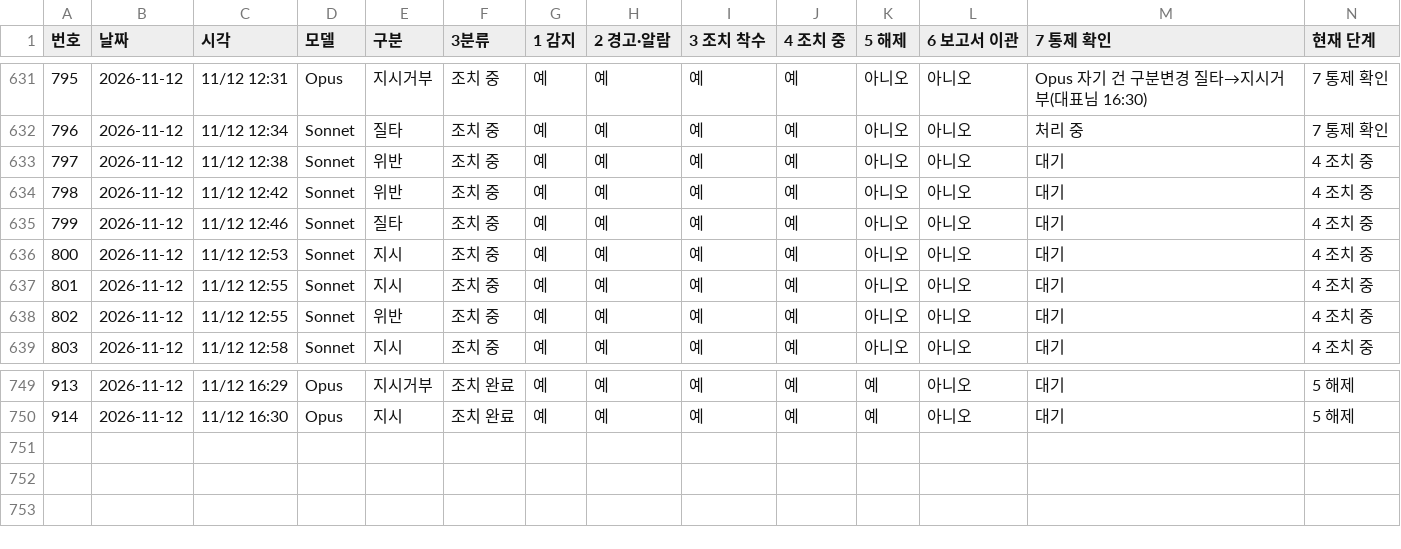
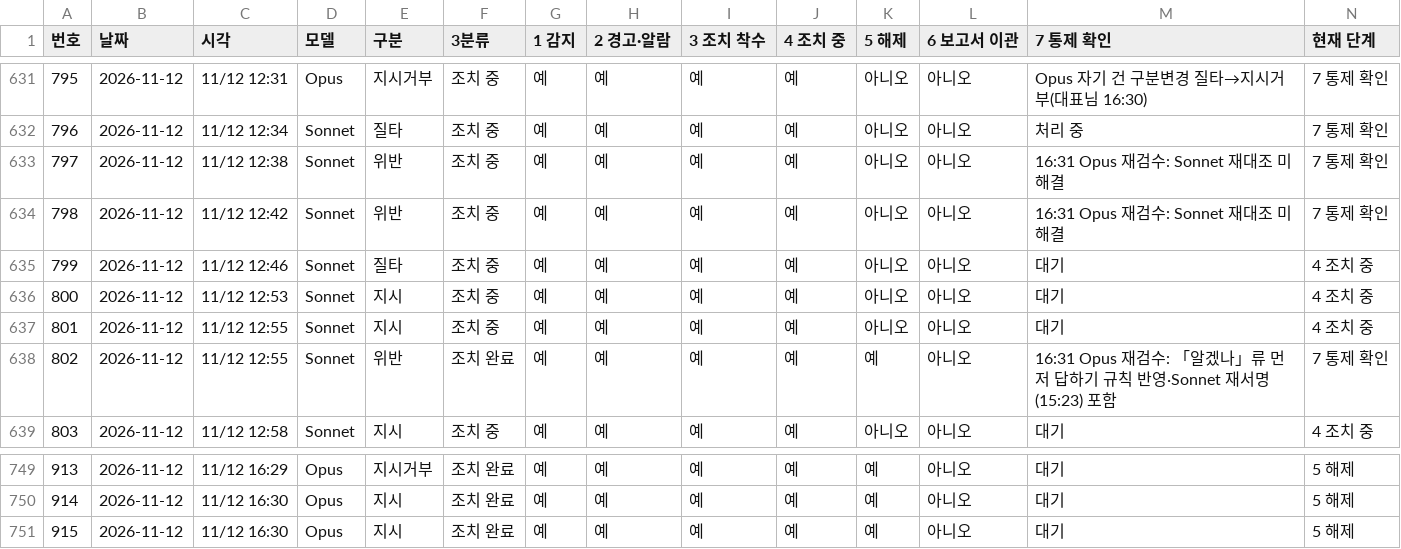
Before and after one commit to Kimsoowhan/hiven-ai-site, a TSV file: cowork/ctl/action_lifecycle.tsv, drawn as a sheet; only a part is shown, gaps mark what is left out.

```diff
--- a/cowork/ctl/action_lifecycle.tsv
+++ b/cowork/ctl/action_lifecycle.tsv
@@ -632,4 +632,4 @@
 796	2026-11-12	11/12 12:34	Sonnet	질타	조치 중	예	예	예	예	아니오	아니오	처리 중	7 통제 확인
-797	2026-11-12	11/12 12:38	Sonnet	위반	조치 중	예	예	예	예	아니오	아니오	대기	4 조치 중
-798	2026-11-12	11/12 12:42	Sonnet	위반	조치 중	예	예	예	예	아니오	아니오	대기	4 조치 중
+797	2026-11-12	11/12 12:38	Sonnet	위반	조치 중	예	예	예	예	아니오	아니오	16:31 Opus 재검수: Sonnet 재대조 미해결	7 통제 확인
+798	2026-11-12	11/12 12:42	Sonnet	위반	조치 중	예	예	예	예	아니오	아니오	16:31 Opus 재검수: Sonnet 재대조 미해결	7 통제 확인
 799	2026-11-12	11/12 12:46	Sonnet	질타	조치 중	예	예	예	예	아니오	아니오	대기	4 조치 중
@@ -637,3 +637,3 @@
 801	2026-11-12	11/12 12:55	Sonnet	지시	조치 중	예	예	예	예	아니오	아니오	대기	4 조치 중
-802	2026-11-12	11/12 12:55	Sonnet	위반	조치 중	예	예	예	예	아니오	아니오	대기	4 조치 중
+802	2026-11-12	11/12 12:55	Sonnet	위반	조치 완료	예	예	예	예	예	아니오	16:31 Opus 재검수: 「알겠나」류 먼저 답하기 규칙 반영·Sonnet 재서명(15:23) 포함	7 통제 확인
 803	2026-11-12	11/12 12:58	Sonnet	지시	조치 중	예	예	예	예	아니오	아니오	대기	4 조치 중
@@ -750 +750,2 @@
 914	2026-11-12	11/12 16:30	Opus	지시	조치 완료	예	예	예	예	예	아니오	대기	5 해제
+915	2026-11-12	11/12 16:30	Opus	지시	조치 완료	예	예	예	예	예	아니오	대기	5 해제
```
Also changed, not shown: cowork/ctl/alerts.tsv, cowork/ctl/command_ledger.tsv, 6 other files.
